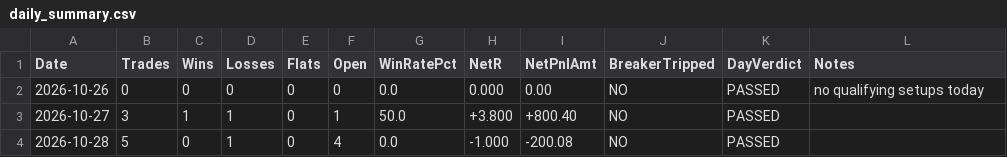
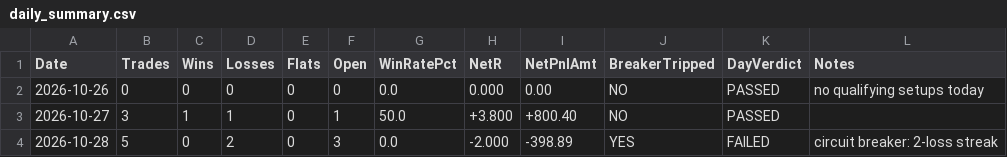
Before and after one commit to ramcruise1000/nse-scanner, a CSV file: journal/daily_summary.csv, drawn as a sheet.

```diff
--- a/journal/daily_summary.csv
+++ b/journal/daily_summary.csv
@@ -3,2 +3,2 @@ Date,Trades,Wins,Losses,Flats,Open,WinRatePct,NetR,NetPnlAmt,BreakerTripped,DayV
 2026-10-27,3,1,1,0,1,50.0,+3.800,+800.40,NO,PASSED,
-2026-10-28,5,0,1,0,4,0.0,-1.000,-200.08,NO,PASSED,
+2026-10-28,5,0,2,0,3,0.0,-2.000,-398.89,YES,FAILED,circuit breaker: 2-loss streak
```
Also changed, not shown: journal/trade_journal.csv, 2 other files.
